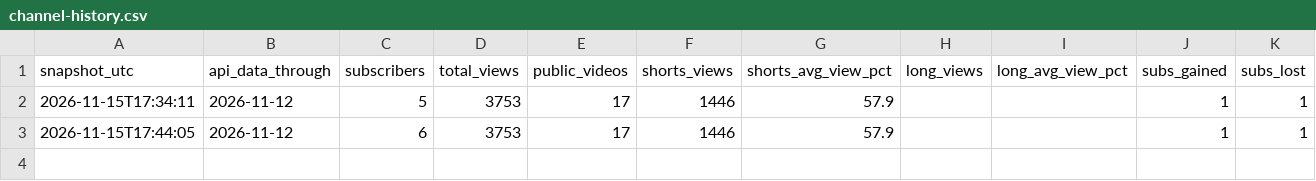
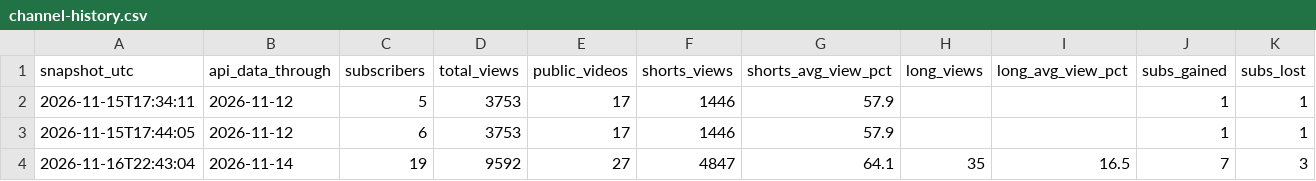
Before and after one commit to manitogoated-cmyk/survra-studio, a CSV file: analytics/channel-history.csv, drawn as a sheet.

Commit message:
analytics: daily snapshot

```diff
--- a/analytics/channel-history.csv
+++ b/analytics/channel-history.csv
@@ -3 +3,2 @@ snapshot_utc,api_data_through,subscribers,total_views,public_videos,shorts_views
 2026-11-15T17:44:05,2026-11-12,6,3753,17,1446,57.9,,,1,1
+2026-11-16T22:43:04,2026-11-14,19,9592,27,4847,64.1,35,16.5,7,3
```
Also changed, not shown: 1 other file.
